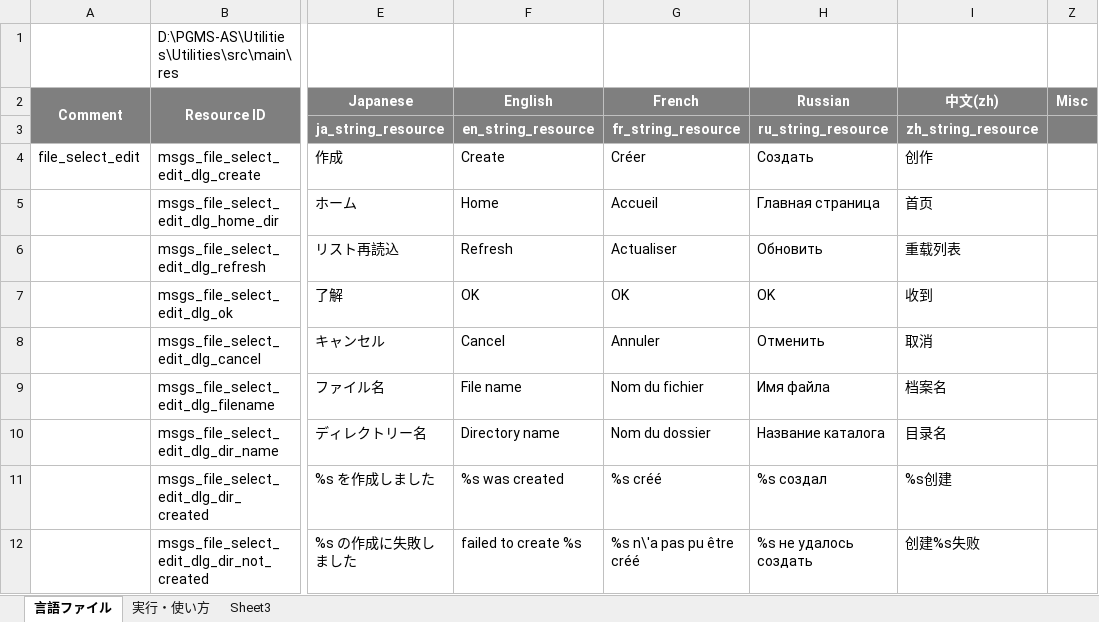
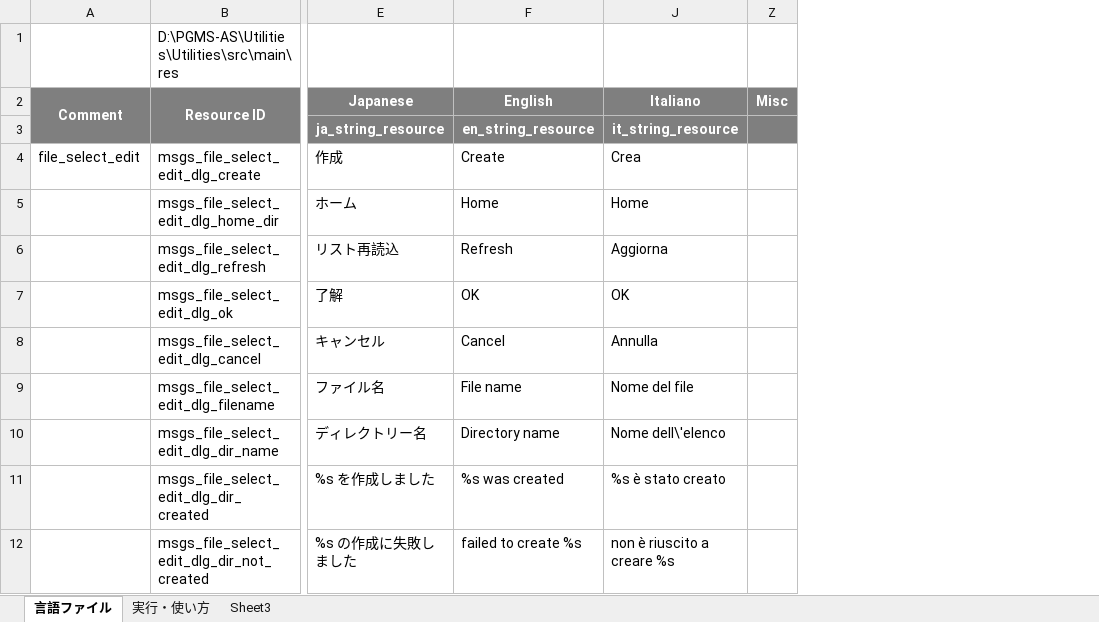
Before and after one commit to Sentaroh/Utilities, an Excel workbook: message_translation_utilities.xlsm, sheet 言語ファイル, drawn as a sheet; only a part is shown, gaps mark what is left out; values as stored, in another font and other column widths than the file's, no borders; charts and pictures not drawn; removed rows and columns are numbered as before the commit, all else as after; the diff names each change by its address in the sheet, - before the commit and + after, or states it on an @@ line.

Commit message:
Add italian translation

```diff
--- a/message_translation_utilities.xlsm (sheet 言語ファイル)
+++ b/message_translation_utilities.xlsm (sheet 言語ファイル)
@@ column G (French) hidden, rows 3-12: fr_string_resource | Créer | Accueil | Actualiser | OK | Annuler | Nom du fichier | Nom du dossier | %s créé | %s n\'a pas pu être créé @@
@@ column H (Russian) hidden, rows 3-12: ru_string_resource | Создать | Главная страница | Обновить | OK | Отменить | Имя файла | Название каталога | %s создал | %s не удалось создать @@
@@ column I (中文(zh)) hidden, rows 3-12: zh_string_resource | 创作 | 首页 | 重载列表 | 收到 | 取消 | 档案名 | 目录名 | %s创建 | 创建%s失败 @@
@@ column J (Italiano) unhidden, rows 3-12: it_string_resource | Crea | Home | Aggiorna | OK | Annulla | Nome del file | Nome dell\'elenco | %s è stato creato | non è riuscito a creare %s @@
```
Also changed, not shown: 1 other file.
